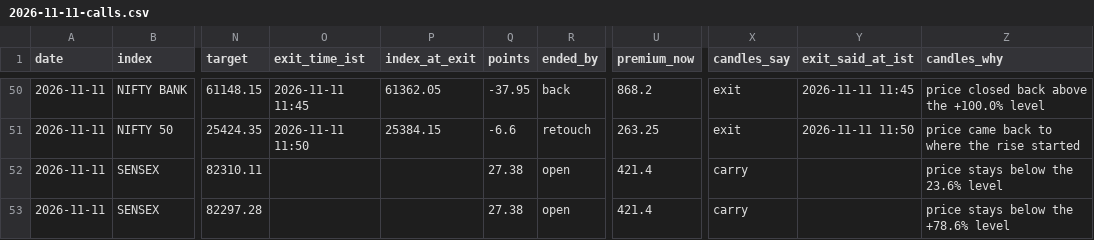
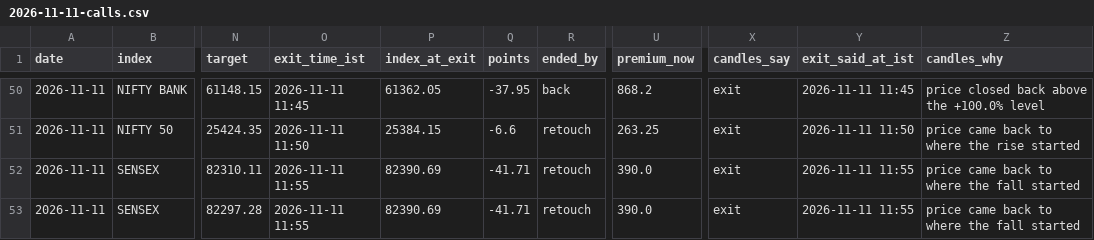
Before and after one commit to AAB-sys/My-Trade, a CSV file: sessions/2026-11-11-calls.csv, drawn as a sheet; only a part is shown, gaps mark what is left out; the diff covers the shown part only; the diff names each change by its address in the sheet, - before the commit and + after, or states it on an @@ line.

```diff
--- a/sessions/2026-11-11-calls.csv
+++ b/sessions/2026-11-11-calls.csv
-O52:O53 (exit_time_ist): (empty)
+O52:O53 (exit_time_ist): 2026-11-11 11:55
-P52:P53 (index_at_exit): (empty)
+P52:P53 (index_at_exit): 82390.69
-Q52:Q53 (points): 27.38
+Q52:Q53 (points): -41.71
-R52:R53 (ended_by): open
+R52:R53 (ended_by): retouch
-U52:U53 (premium_now): 421.4
+U52:U53 (premium_now): 390.0
-X52:X53 (candles_say): carry
+X52:X53 (candles_say): exit
-Y52:Y53 (exit_said_at_ist): (empty)
+Y52:Y53 (exit_said_at_ist): 2026-11-11 11:55
-Z52 (candles_why): price stays below the 23.6% level
+Z52 (candles_why): price came back to where the fall started
-Z53 (candles_why): price stays below the +78.6% level
+Z53 (candles_why): price came back to where the fall started
```
Also changed, not shown: 1 added row and 14 edited cells elsewhere in this file.
